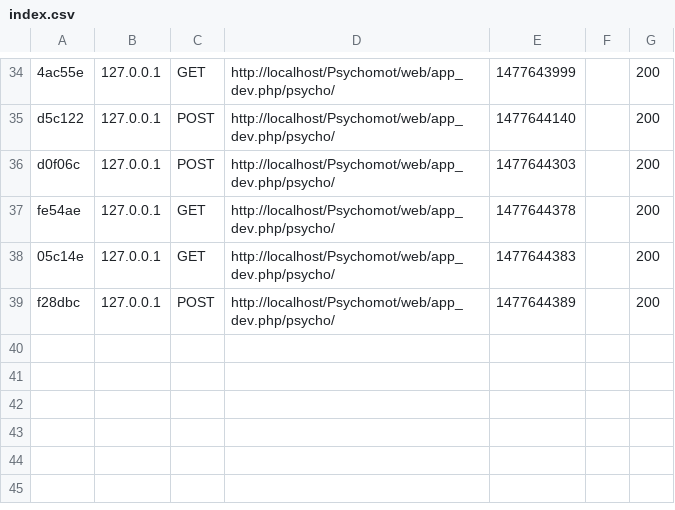
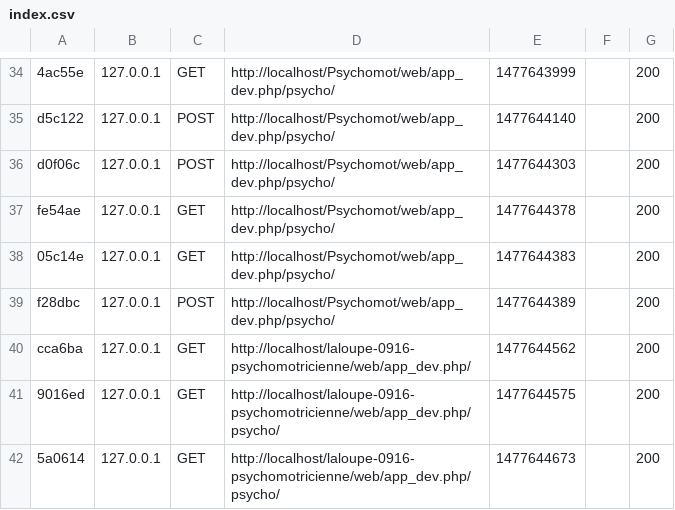
Before and after one commit to WildCodeSchool/laloupe-0916-psychomotricienne, a CSV file: app/cache/dev/profiler/index.csv, drawn as a sheet; only a part is shown, gaps mark what is left out.

```diff
--- a/app/cache/dev/profiler/index.csv
+++ b/app/cache/dev/profiler/index.csv
@@ -39 +39,4 @@ fe54ae,127.0.0.1,GET,http://localhost/Psychomot/web/app_dev.php/psycho/,14776443
 f28dbc,127.0.0.1,POST,http://localhost/Psychomot/web/app_dev.php/psycho/,1477644389,,200
+cca6ba,127.0.0.1,GET,http://localhost/laloupe-0916-psychomotricienne/web/app_dev.php/,1477644562,,200
+9016ed,127.0.0.1,GET,http://localhost/laloupe-0916-psychomotricienne/web/app_dev.php/psycho/,1477644575,,200
+5a0614,127.0.0.1,GET,http://localhost/laloupe-0916-psychomotricienne/web/app_dev.php/psycho/,1477644673,,200
```
Also changed, not shown: 43 other files.
